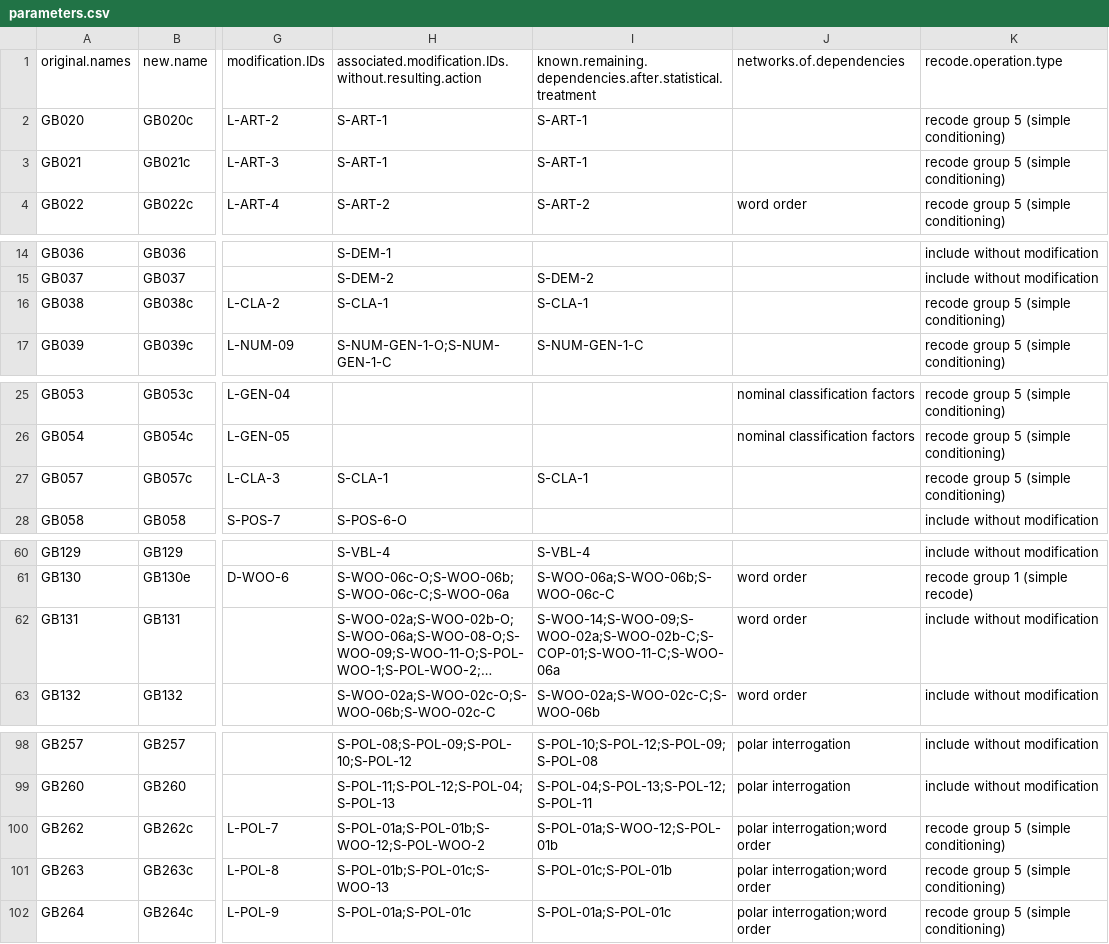
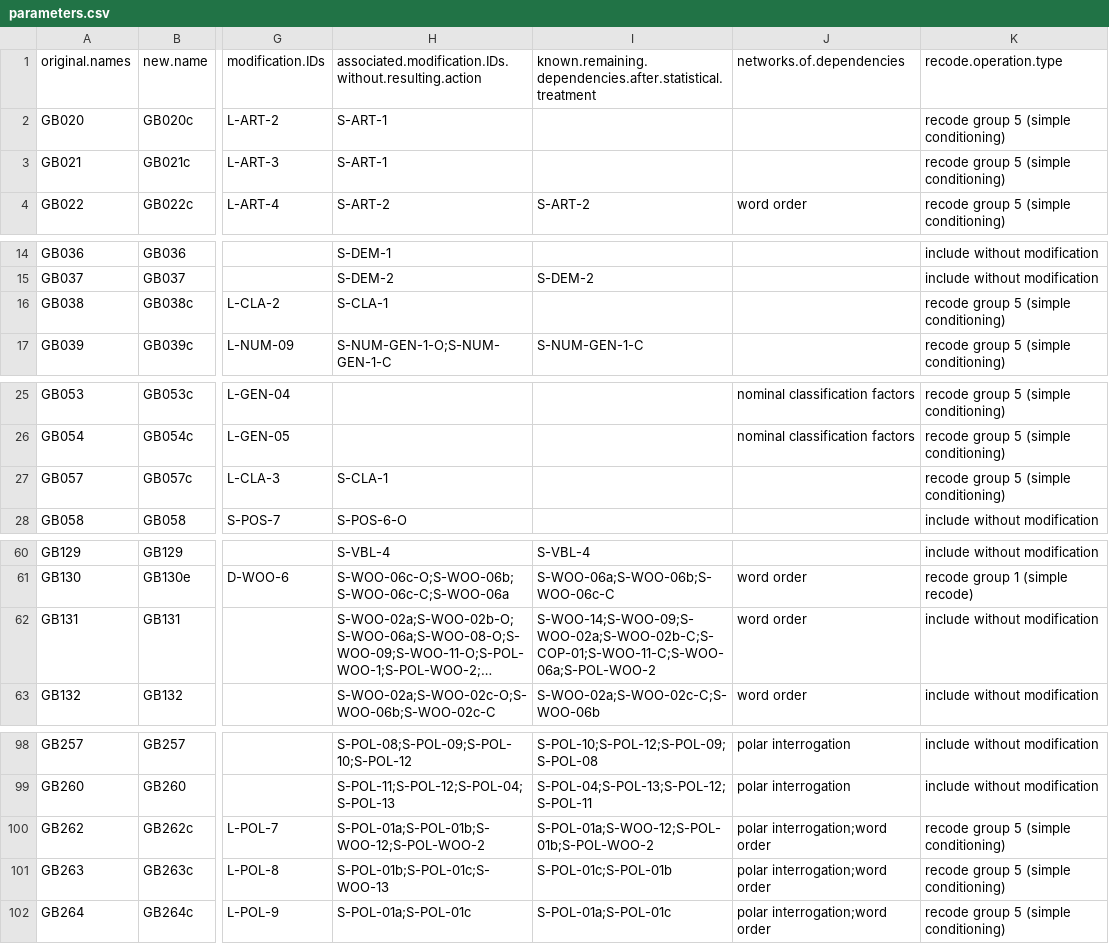
Before and after one commit to annagraff/crossling-curated, a CSV file: data/GBInd/output/logicalGBI/cldf/parameters.csv, drawn as a sheet; only a part is shown, gaps mark what is left out; long unchanged cells end in …; the diff names each change by its address in the sheet, - before the commit and + after, or states it on an @@ line.

```diff
--- a/data/GBInd/output/logicalGBI/cldf/parameters.csv
+++ b/data/GBInd/output/logicalGBI/cldf/parameters.csv
-I2:I3: S-ART-1
+I2:I3: (empty)
-I16: S-CLA-1
+I16: (empty)
-I27: S-CLA-1
+I27: (empty)
-I62: S-WOO-14;S-WOO-09;S-WOO-02a;S-WOO-02b-C;S-COP-01;S-WOO-11-C;S-WOO-06a
+I62: S-WOO-14;S-WOO-09;S-WOO-02a;S-WOO-02b-C;S-COP-01;S-WOO-11-C;S-WOO-06a;S-POL-WOO-2
-I100: S-POL-01a;S-WOO-12;S-POL-01b
+I100: S-POL-01a;S-WOO-12;S-POL-01b;S-POL-WOO-2
```
Also changed, not shown: data/GBInd/input/decisions-log.csv, data/GBInd/input/variable-recode-patterns.csv, 11 other files.
